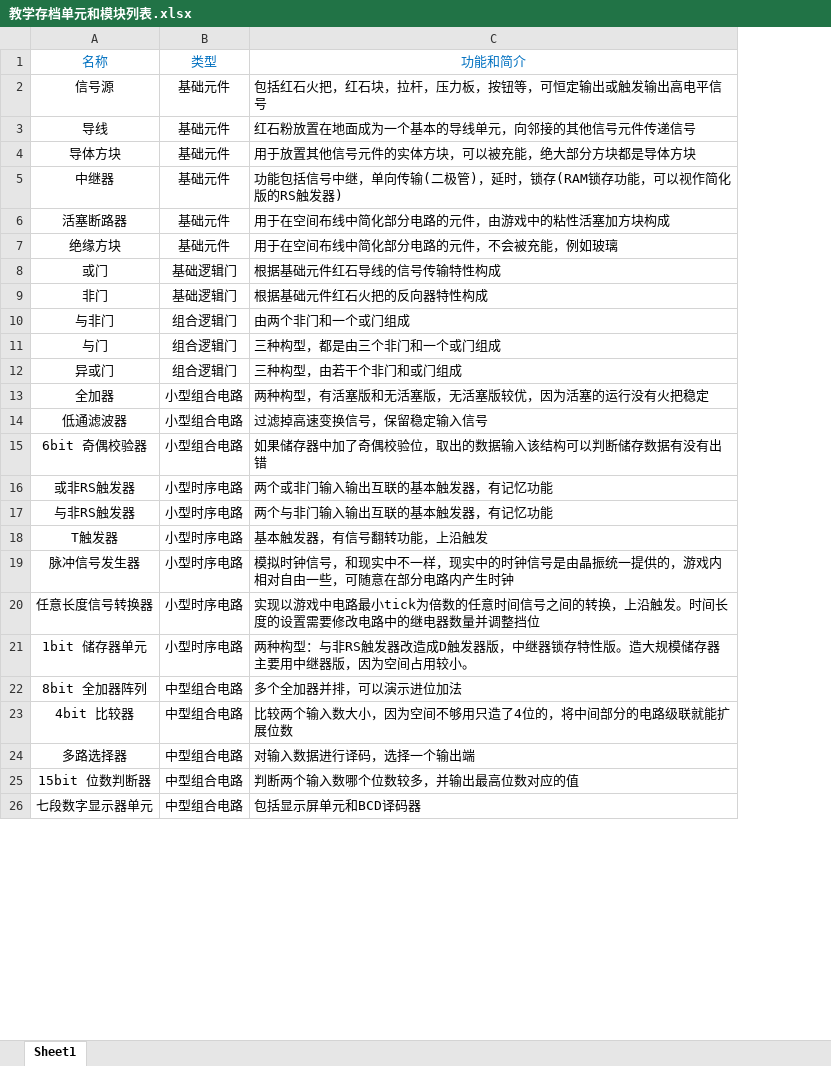
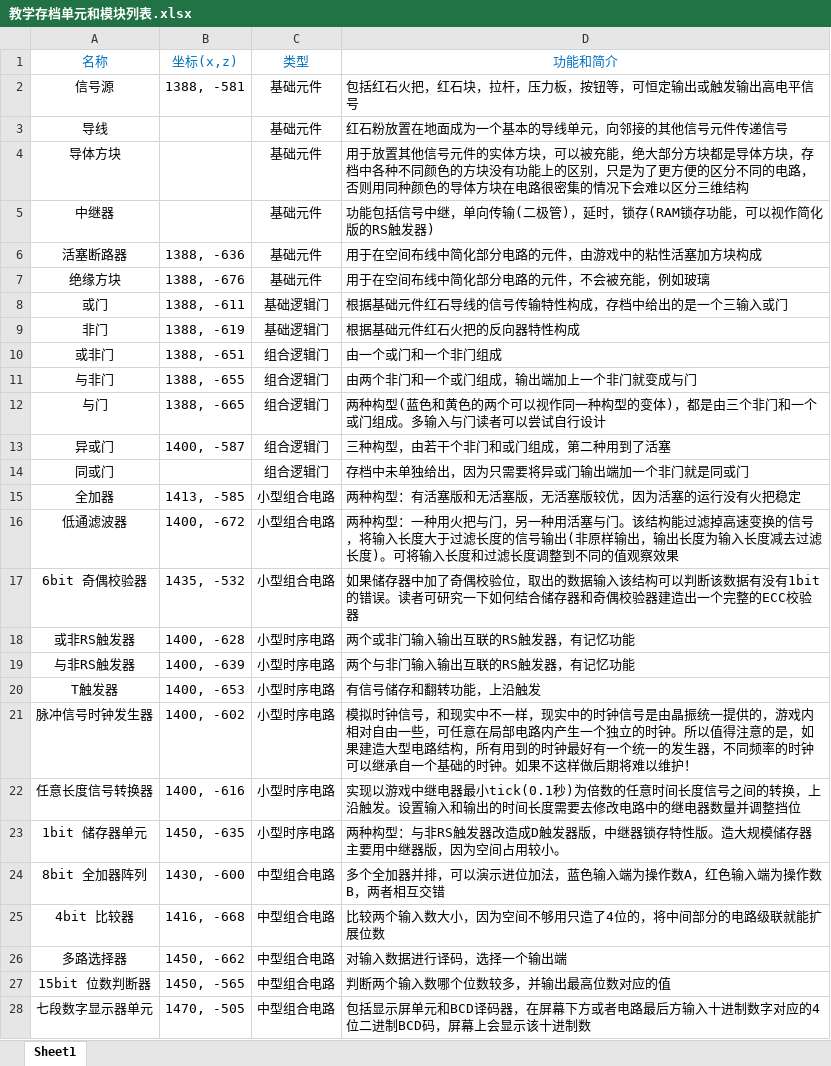
Before and after one commit to Alpha21016/Minecraft-Digital-Circuit, an Excel workbook: docs/教学存档单元和模块列表.xlsx, sheet Sheet1, drawn as a sheet; only a part is shown; values as stored, in another font and other column widths than the file's, no borders; addresses are those after the commit; the diff covers the shown part only; the diff names each change by its address in the sheet, - before the commit and + after, or states it on an @@ line.

```diff
--- a/docs/教学存档单元和模块列表.xlsx (sheet Sheet1)
+++ b/docs/教学存档单元和模块列表.xlsx (sheet Sheet1)
+column B (坐标(x,z)), rows 2-9: 1388, -581 |  |  |  | 1388, -636 | 1388, -676 | 1388, -611 | 1388, -619; rows 11-13: 1388, -655 | 1388, -665 | 1400, -587; rows 15-28: 1413, -585 | 1400, -672 | 1435, -532 | 1400, -628 | 1400, -639 | 1400, -653 | 1400, -602 | 1400, -616 | 1450, -635 | 1430, -600 | 1416, -668 | 1450, -662 | 1450, -565 | 1470, -505
-D4 (功能和简介): …导体方块
+D4 (功能和简介): …导体方块，存档中各种不同颜色的方块没有功能上的区别，只是为了更方便的区分不同的电路，否则用同种颜色的导体方块在电路很密集的情况下会难以区分三维结构
-D8 (功能和简介): 根据基础元件红石导线的信号传输特性构成
+D8 (功能和简介): 根据基础元件红石导线的信号传输特性构成，存档中给出的是一个三输入或门
+row 10: 或非门 | 1388, -651 | 组合逻辑门 | 由一个或门和一个非门组成
-D11 (功能和简介): 由两个非门和一个或门组成
+D11 (功能和简介): 由两个非门和一个或门组成，输出端加上一个非门就变成与门
-D12 (功能和简介): 三种构型，都是由三个非门和一个或门组成
+D12 (功能和简介): 两种构型(蓝色和黄色的两个可以视作同一种构型的变体)，都是由三个非门和一个或门组成。多输入与门读者可以尝试自行设计
-D13 (功能和简介): 三种构型，由若干个非门和或门组成
+D13 (功能和简介): 三种构型，由若干个非门和或门组成，第二种用到了活塞
+row 14: 同或门 |  | 组合逻辑门 | 存档中未单独给出，因为只需要将异或门输出端加一个非门就是同或门
-D15 (功能和简介): 两种构型，有活塞版和无活塞版，无活塞版较优，因为活塞的运行没有火把稳定
+D15 (功能和简介): 两种构型：有活塞版和无活塞版，无活塞版较优，因为活塞的运行没有火把稳定
-D16 (功能和简介): 过滤掉高速变换信号，保留稳定输入信号
+D16 (功能和简介): 两种构型：一种用火把与门，另一种用活塞与门。该结构能过滤掉高速变换的信号，将输入长度大于过滤长度的信号输出(非原样输出，输出长度为输入长度减去过滤长度)。可将输入长度和过滤长度调整到不同的值观察效果
-D17 (功能和简介): …可以判断储存数据有没有出错
+D17 (功能和简介): …可以判断该数据有没有1bit的错误。读者可研究一下如何结合储存器和奇偶校验器建造出一个完整的ECC校验器
-D18 (功能和简介): 两个或非门输入输出互联的基本触发器，有记忆功能
+D18 (功能和简介): 两个或非门输入输出互联的RS触发器，有记忆功能
-D19 (功能和简介): 两个与非门输入输出互联的基本触发器，有记忆功能
+D19 (功能和简介): 两个与非门输入输出互联的RS触发器，有记忆功能
-D20 (功能和简介): 基本触发器，有信号翻转功能，上沿触发
+D20 (功能和简介): 有信号储存和翻转功能，上沿触发
-A21 (名称): 脉冲信号发生器
+A21 (名称): 脉冲信号时钟发生器
-D21 (功能和简介): …一些，可随意在部分电路内产生时钟
+D21 (功能和简介): …一些，可任意在局部电路内产生一个独立的时钟。所以值得注意的是，如果建造大型电路结构，所有用到的时钟最好有一个统一的发生器，不同频率的时钟可以继承自一个基础的时钟。如果不这样做后期将难以维护！
-D22 (功能和简介): …以游戏中电路最小tick为倍数的任意时间信号之间的转换，上沿触发。时间长度的设置需要修改电路…
+D22 (功能和简介): …以游戏中继电器最小tick(0.1秒)为倍数的任意时间长度信号之间的转换，上沿触发。设置输入和输出的时间长度需要去修改电路…
-D24 (功能和简介): 多个全加器并排，可以演示进位加法
+D24 (功能和简介): 多个全加器并排，可以演示进位加法，蓝色输入端为操作数A，红色输入端为操作数B，两者相互交错
-D28 (功能和简介): 包括显示屏单元和BCD译码器
+D28 (功能和简介): 包括显示屏单元和BCD译码器，在屏幕下方或者电路最后方输入十进制数字对应的4位二进制BCD码，屏幕上会显示该十进制数
```
Also changed, not shown: 9 edited cells elsewhere in this sheet, 6 other files.
